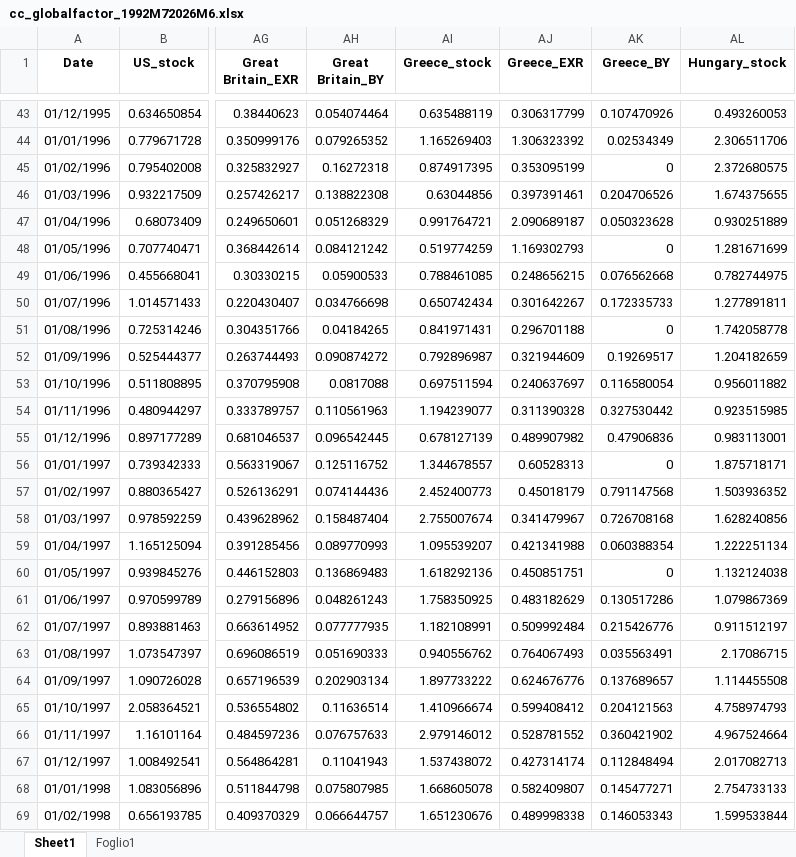
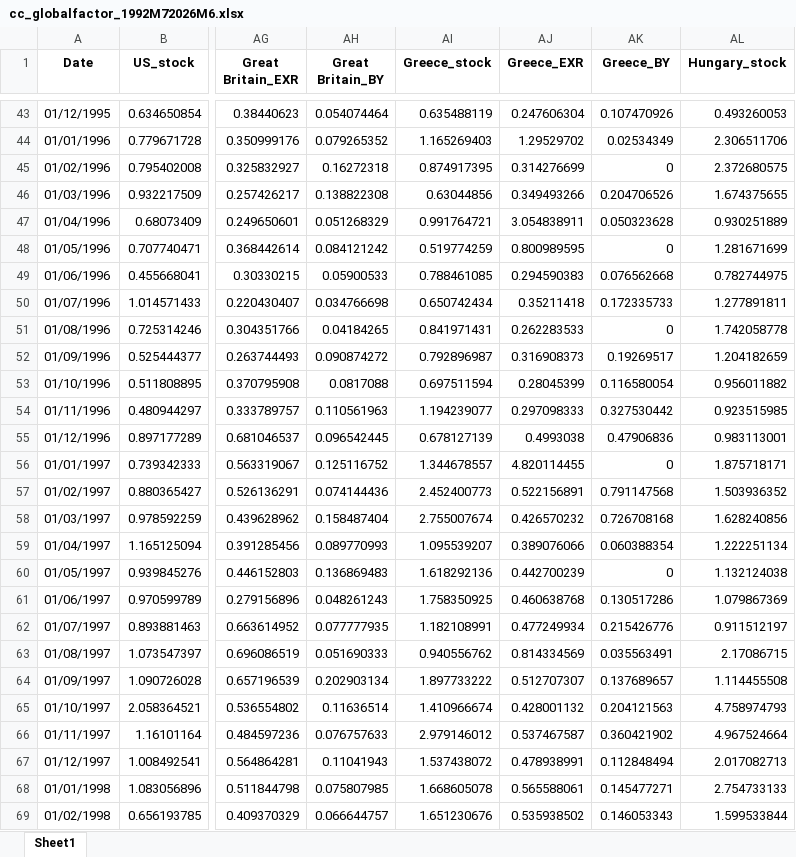
Before and after one commit to lorenzodelcol99/RA_4_Caggiano, an Excel workbook: GFU/REPLICATION DROPBOX (NEW)/Raw data UPDATE/Updated 2026 Series/cc_globalfactor_1992M72026M6.xlsx, sheet Sheet1, drawn as a sheet; only a part is shown, gaps mark what is left out; values as stored, in another font and other column widths than the file's, no borders; the diff covers the shown part only; the diff names each change by its address in the sheet, - before the commit and + after, or states it on an @@ line.

```diff
--- a/GFU/REPLICATION DROPBOX (NEW)/Raw data UPDATE/Updated 2026 Series/cc_globalfactor_1992M72026M6.xlsx (sheet Sheet1)
+++ b/GFU/REPLICATION DROPBOX (NEW)/Raw data UPDATE/Updated 2026 Series/cc_globalfactor_1992M72026M6.xlsx (sheet Sheet1)
-sheet tab: Foglio1
-AJ43 (Greece_EXR): 0.306317799
+AJ43 (Greece_EXR): 0.247606304
-AJ44 (Greece_EXR): 1.306323392
+AJ44 (Greece_EXR): 1.29529702
-AJ45 (Greece_EXR): 0.353095199
+AJ45 (Greece_EXR): 0.314276699
-AJ46 (Greece_EXR): 0.397391461
+AJ46 (Greece_EXR): 0.349493266
-AJ47 (Greece_EXR): 2.090689187
+AJ47 (Greece_EXR): 3.054838911
-AJ48 (Greece_EXR): 1.169302793
+AJ48 (Greece_EXR): 0.800989595
-AJ49 (Greece_EXR): 0.248656215
+AJ49 (Greece_EXR): 0.294590383
-AJ50 (Greece_EXR): 0.301642267
+AJ50 (Greece_EXR): 0.35211418
-AJ51 (Greece_EXR): 0.296701188
+AJ51 (Greece_EXR): 0.262283533
-AJ52 (Greece_EXR): 0.321944609
+AJ52 (Greece_EXR): 0.316908373
-AJ53 (Greece_EXR): 0.240637697
+AJ53 (Greece_EXR): 0.28045399
-AJ54 (Greece_EXR): 0.311390328
+AJ54 (Greece_EXR): 0.297098333
-AJ55 (Greece_EXR): 0.489907982
+AJ55 (Greece_EXR): 0.4993038
-AJ56 (Greece_EXR): 0.60528313
+AJ56 (Greece_EXR): 4.820114455
-AJ57 (Greece_EXR): 0.45018179
+AJ57 (Greece_EXR): 0.522156891
-AJ58 (Greece_EXR): 0.341479967
+AJ58 (Greece_EXR): 0.426570232
-AJ59 (Greece_EXR): 0.421341988
+AJ59 (Greece_EXR): 0.389076066
-AJ60 (Greece_EXR): 0.450851751
+AJ60 (Greece_EXR): 0.442700239
-AJ61 (Greece_EXR): 0.483182629
+AJ61 (Greece_EXR): 0.460638768
-AJ62 (Greece_EXR): 0.509992484
+AJ62 (Greece_EXR): 0.477249934
-AJ63 (Greece_EXR): 0.764067493
+AJ63 (Greece_EXR): 0.814334569
-AJ64 (Greece_EXR): 0.624676776
+AJ64 (Greece_EXR): 0.512707307
-AJ65 (Greece_EXR): 0.599408412
+AJ65 (Greece_EXR): 0.428001132
-AJ66 (Greece_EXR): 0.528781552
+AJ66 (Greece_EXR): 0.537467587
-AJ67 (Greece_EXR): 0.427314174
+AJ67 (Greece_EXR): 0.478938991
-AJ68 (Greece_EXR): 0.582409807
+AJ68 (Greece_EXR): 0.565588061
-AJ69 (Greece_EXR): 0.489998338
+AJ69 (Greece_EXR): 0.535938502
```
Also changed, not shown: 2 added rows, 1 removed row and 262 edited cells elsewhere in this sheet, charts or pictures, GFU/REPLICATION DROPBOX (NEW)/Raw data UPDATE/Updated 2026 Series/PHASE_B_10YR_monthly_df.xlsx, GFU/REPLICATION DROPBOX (NEW)/Raw data UPDATE/Updated 2026 Series/PHASE_B_EX_monthly_df.xlsx, 5 other files.
